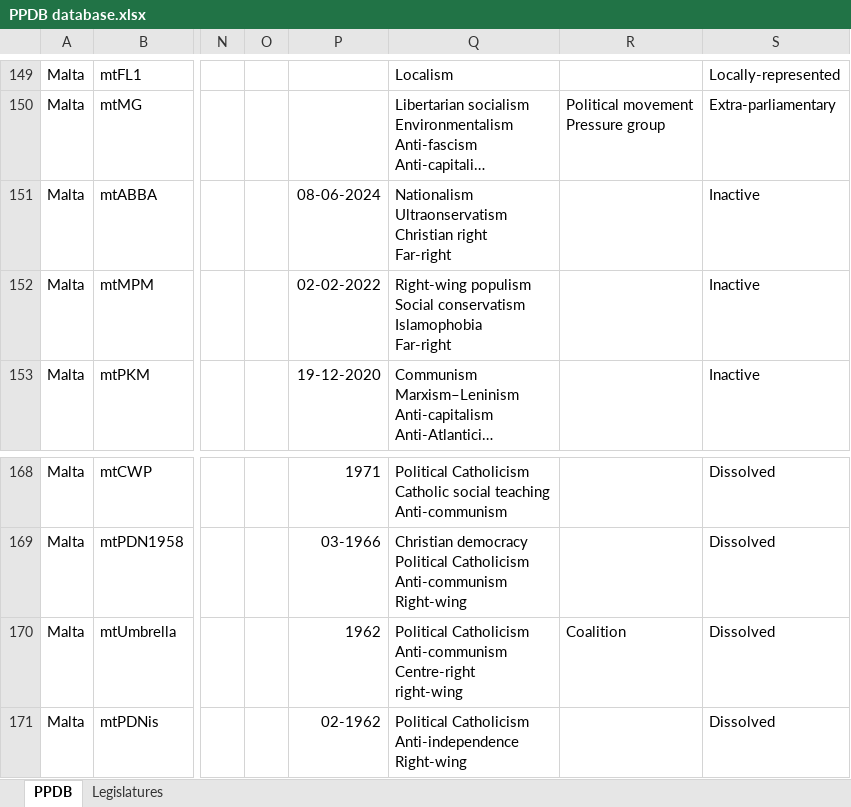
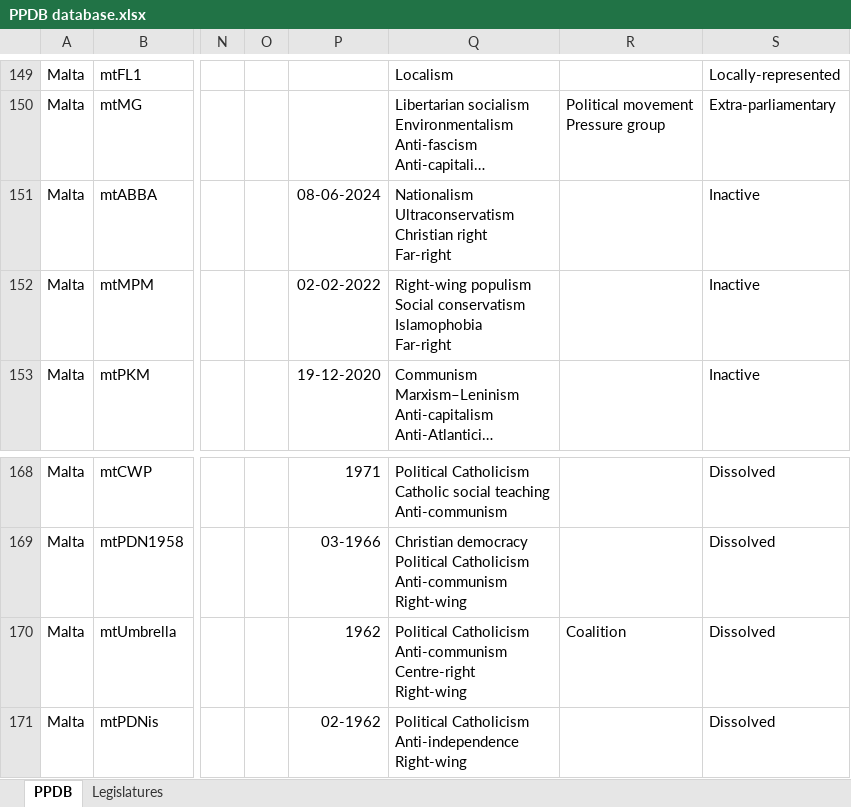
Before and after one commit to PLATELru/ppdb, an Excel workbook: data/PPDB database.xlsx, sheet PPDB, drawn as a sheet; only a part is shown, gaps mark what is left out; long unchanged cells end in …; values as stored, in another font and other column widths than the file's, no borders; charts and pictures not drawn; ↵ is a line break in a cell; the diff covers the shown part only; the diff names each change by its address in the sheet, - before the commit and + after, or states it on an @@ line.

```diff
--- a/data/PPDB database.xlsx (sheet PPDB)
+++ b/data/PPDB database.xlsx (sheet PPDB)
-Q151: Nationalism ↵ Ultraonservatism ↵ Christian right…
+Q151: Nationalism ↵ Ultraconservatism ↵ Christian right…
-Q170: …Anti-communism ↵ Centre-right ↵ right-wing
+Q170: …Anti-communism ↵ Centre-right ↵ Right-wing
```
Also changed, not shown: 6 edited cells elsewhere in this sheet.
